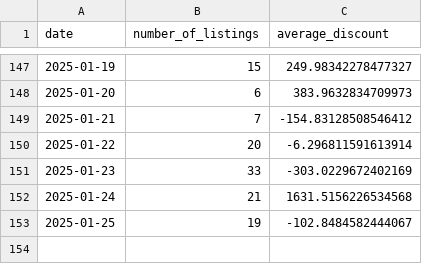
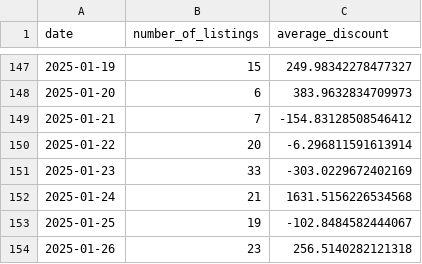
Before and after one commit to MMel099/UsedCarPricer, a CSV file: data/daily_stats.csv, drawn as a sheet; only a part is shown, gaps mark what is left out; the diff names each change by its address in the sheet, - before the commit and + after, or states it on an @@ line.

```diff
--- a/data/daily_stats.csv
+++ b/data/daily_stats.csv
+row 154: 2025-01-26 | 23 | 256.5140282121318
```
Also changed, not shown: data/master_data.csv, data/newest_data.csv, 3 other files.
